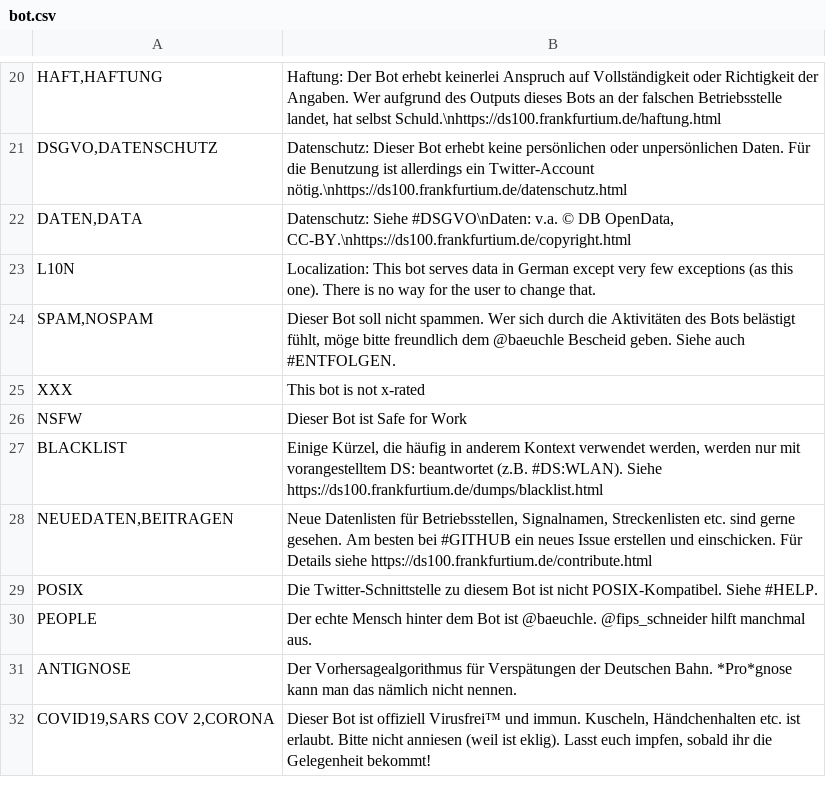
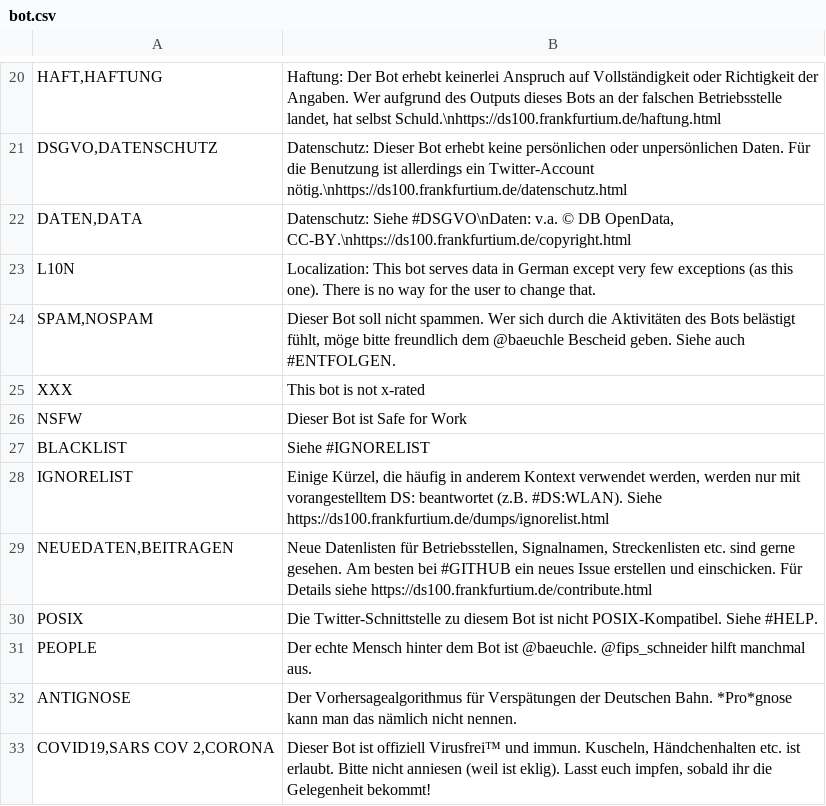
Before and after one commit to baeuchle/ds100bot, a CSV file: sources/bot.csv, drawn as a sheet; only a part is shown, gaps mark what is left out.

Commit message:
DOC rename blacklist -> ignorelist
CHANGELOG Blacklist wurde zu Ignorelist umbenannt

pylint score: 10.00
test score: A 29/0 R 100.0%
pytest score: ................................. [100%]

```diff
--- a/sources/bot.csv
+++ b/sources/bot.csv
@@ -26,3 +26,4 @@ XXX;This bot is not x-rated
 NSFW;Dieser Bot ist Safe for Work
-BLACKLIST;Einige Kürzel, die häufig in anderem Kontext verwendet werden, werden nur mit vorangestelltem DS: beantwortet (z.B. #DS:WLAN). Siehe https://ds100.frankfurtium.de/dumps/blacklist.html
+BLACKLIST;Siehe #IGNORELIST
+IGNORELIST;Einige Kürzel, die häufig in anderem Kontext verwendet werden, werden nur mit vorangestelltem DS: beantwortet (z.B. #DS:WLAN). Siehe https://ds100.frankfurtium.de/dumps/ignorelist.html
 NEUEDATEN,BEITRAGEN;Neue Datenlisten für Betriebsstellen, Signalnamen, Streckenlisten etc. sind gerne gesehen. Am besten bei #GITHUB ein neues Issue erstellen und einschicken. Für Details siehe https://ds100.frankfurtium.de/contribute.html
```
Also changed, not shown: 6 other files.
